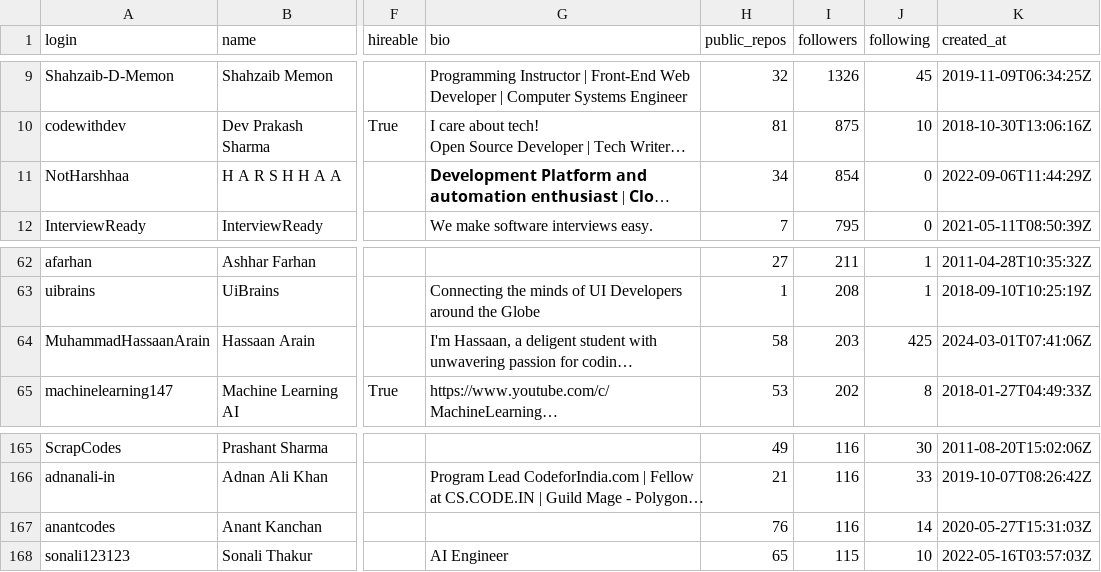
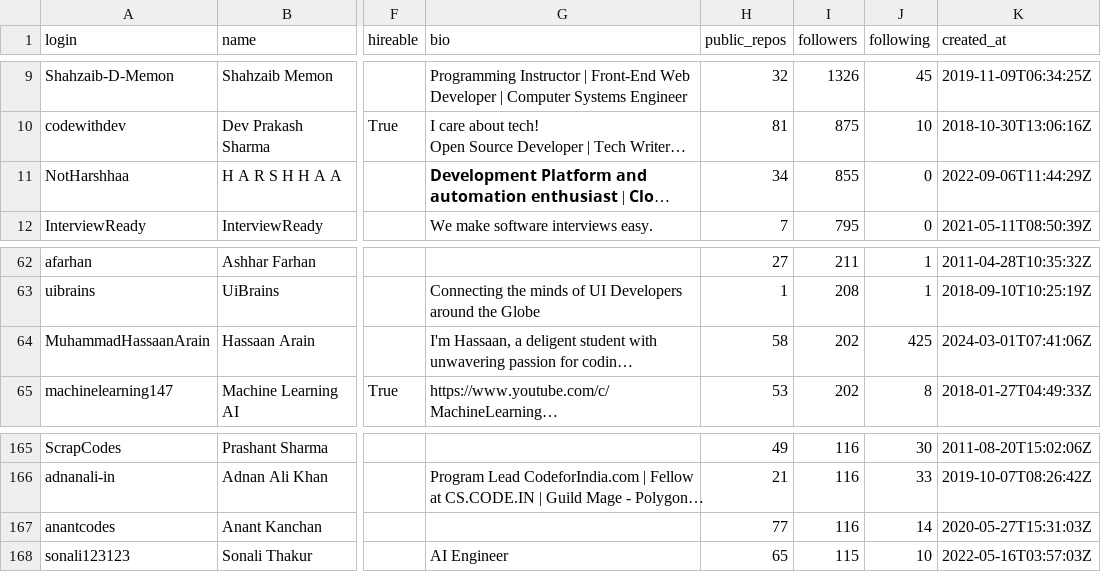
Before and after one commit to DSAshv/TDS-Project1, a CSV file: users.csv, drawn as a sheet; only a part is shown, gaps mark what is left out; long unchanged cells end in …; the diff names each change by its address in the sheet, - before the commit and + after, or states it on an @@ line.

```diff
--- a/users.csv
+++ b/users.csv
-I11 (followers): 854
+I11 (followers): 855
-I64 (followers): 203
+I64 (followers): 202
-H167 (public_repos): 76
+H167 (public_repos): 77
```
Also changed, not shown: 1 other file.
